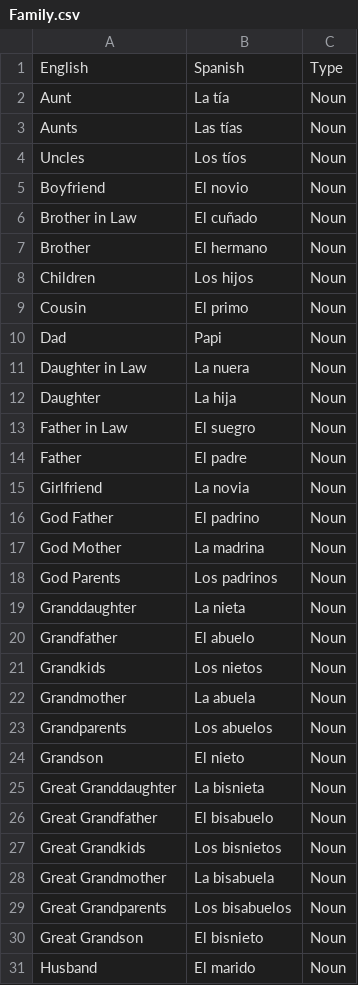
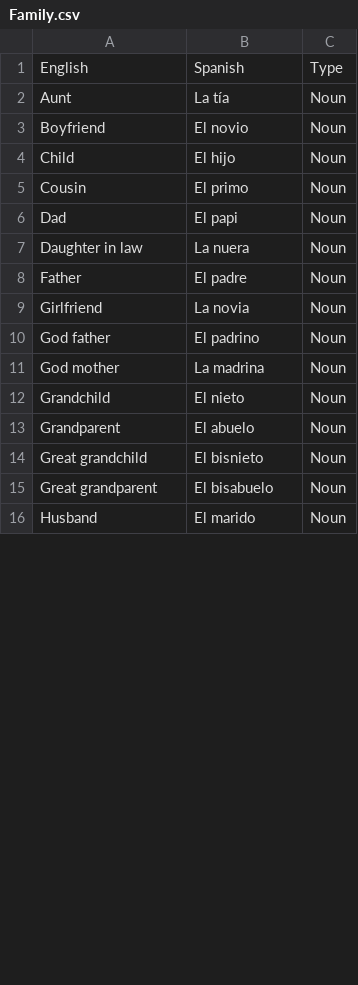
Before and after one commit to ashermorgan/spanish-quizzer, a CSV file: Vocab/Family.csv, drawn as a sheet; only a part is shown; the diff covers the shown part only.

```diff
--- a/Vocab/Family.csv
+++ b/Vocab/Family.csv
@@ -2,30 +2,15 @@ English,Spanish,Type
 Aunt,La tía,Noun
-Aunts,Las tías,Noun
-Uncles,Los tíos,Noun
 Boyfriend,El novio,Noun
-Brother in Law,El cuñado,Noun
-Brother,El hermano,Noun
-Children,Los hijos,Noun
+Child,El hijo,Noun
 Cousin,El primo,Noun
-Dad,Papi,Noun
-Daughter in Law,La nuera,Noun
-Daughter,La hija,Noun
-Father in Law,El suegro,Noun
+Dad,El papi,Noun
+Daughter in law,La nuera,Noun
 Father,El padre,Noun
 Girlfriend,La novia,Noun
-God Father,El padrino,Noun
-God Mother,La madrina,Noun
-God Parents,Los padrinos,Noun
-Granddaughter,La nieta,Noun
-Grandfather,El abuelo,Noun
-Grandkids,Los nietos,Noun
-Grandmother,La abuela,Noun
-Grandparents,Los abuelos,Noun
-Grandson,El nieto,Noun
-Great Granddaughter,La bisnieta,Noun
-Great Grandfather,El bisabuelo,Noun
-Great Grandkids,Los bisnietos,Noun
-Great Grandmother,La bisabuela,Noun
-Great Grandparents,Los bisabuelos,Noun
-Great Grandson,El bisnieto,Noun
+God father,El padrino,Noun
+God mother,La madrina,Noun
+Grandchild,El nieto,Noun
+Grandparent,El abuelo,Noun
+Great grandchild,El bisnieto,Noun
+Great grandparent,El bisabuelo,Noun
 Husband,El marido,Noun
```
Also changed, not shown: 1 added row, 10 removed rows and 14 edited cells elsewhere in this file, Vocab/Childhood.csv, Vocab/Cloths.csv, 3 other files.
